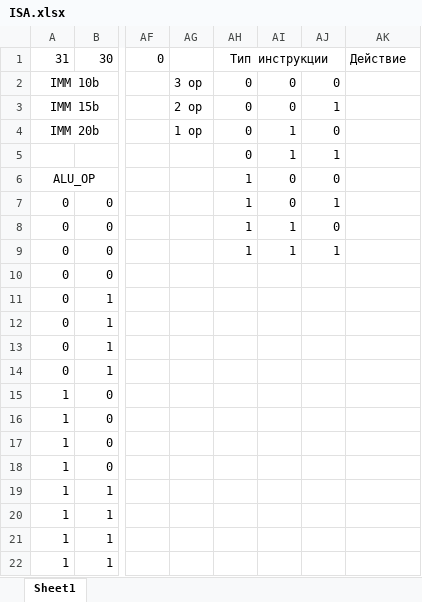
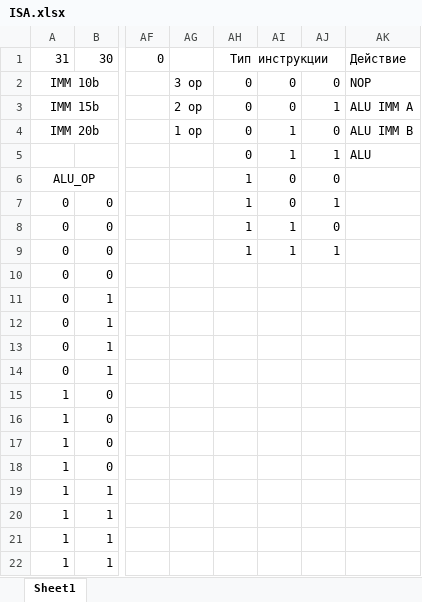
Before and after one commit to Teimir/UARTP, an Excel workbook: ISA.xlsx, sheet Sheet1, drawn as a sheet; only a part is shown, gaps mark what is left out; values as stored, in another font and other column widths than the file's, no borders; conditional formats not drawn; the diff names each change by its address in the sheet, - before the commit and + after, or states it on an @@ line.

```diff
--- a/ISA.xlsx (sheet Sheet1)
+++ b/ISA.xlsx (sheet Sheet1)
-AK2: (empty)
+AK2: NOP
-AK3: (empty)
+AK3: ALU IMM A
-AK4: (empty)
+AK4: ALU IMM В
-AK5: (empty)
+AK5: ALU
```
Also changed, not shown: 11 other files.
